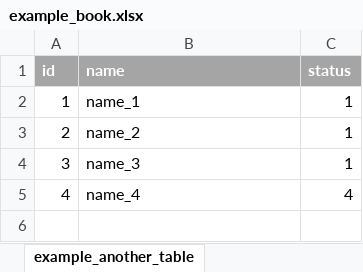
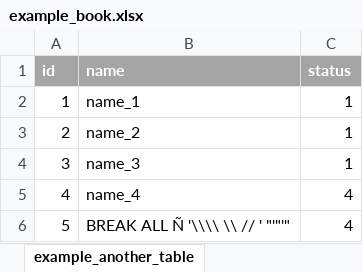
Before and after one commit to F1r3f0x/Xl_to_SQL, an Excel workbook: example_book.xlsx, sheet example_another_table, drawn as a sheet; values as stored, in another font and other column widths than the file's, no borders; the diff names each change by its address in the sheet, - before the commit and + after, or states it on an @@ line.

Commit message:
Fixed unesacaped chars, updated example, added requirements.txt and fixed readme

```diff
--- a/example_book.xlsx (sheet example_another_table)
+++ b/example_book.xlsx (sheet example_another_table)
+row 6: 5 | BREAK ALL Ñ '\\\\ \\ // ' "'"'" | 4
```
Also changed, not shown: 4 other files.
